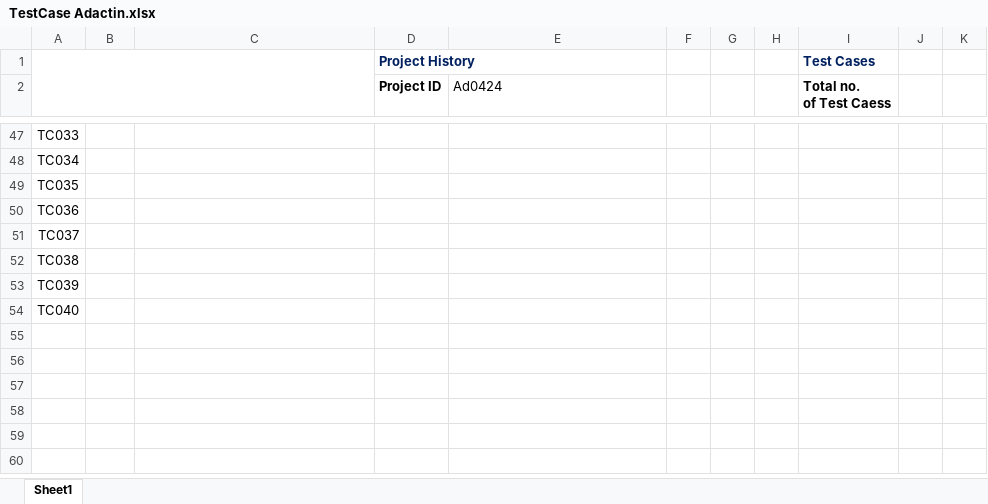
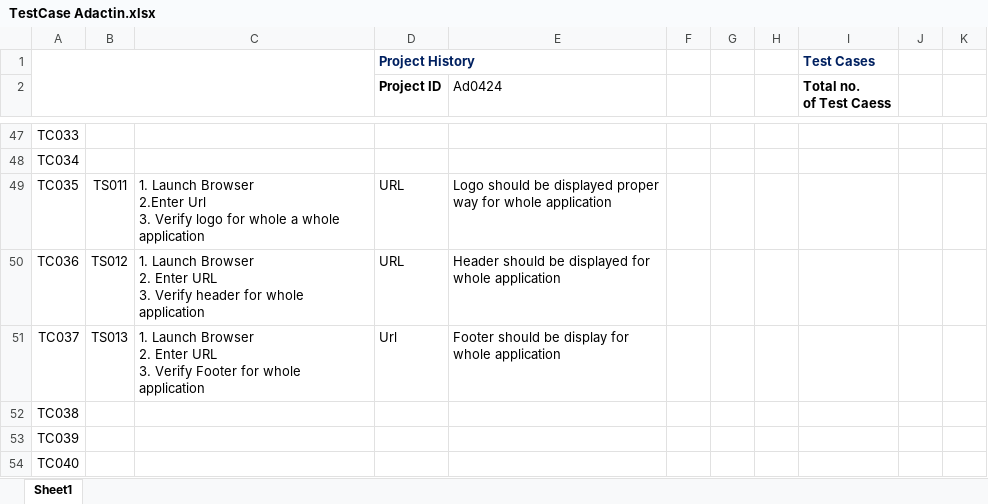
Before and after one commit to nadimmostafa/Adactin-Hotel-Management-System-Manual-Testing, an Excel workbook: Adactin/Test Case/TestCase Adactin.xlsx, sheet Sheet1, drawn as a sheet; only a part is shown, gaps mark what is left out; values as stored, in another font and other column widths than the file's, no borders; charts and pictures not drawn; removed rows and columns are numbered as before the commit, all else as after; ↵ is a line break in a cell; the diff covers the shown part only; the diff names each change by its address in the sheet, - before the commit and + after, or states it on an @@ line.

```diff
--- a/Adactin/Test Case/TestCase Adactin.xlsx (sheet Sheet1)
+++ b/Adactin/Test Case/TestCase Adactin.xlsx (sheet Sheet1)
-row 49: TC035
-row 50: TC036
-row 51: TC037
+row 49: TC035 | TS011 | 1. Launch Browser ↵ 2.Enter Url ↵ 3. Verify logo for whole a whole application | URL | Logo should be displayed proper ↵ way for whole application
+row 50: TC036 | TS012 | 1. Launch Browser ↵ 2. Enter URL ↵ 3. Verify header for whole application | URL | Header should be displayed for ↵ whole application
+row 51: TC037 | TS013 | 1. Launch Browser ↵ 2. Enter URL ↵ 3. Verify Footer for whole application | Url | Footer should be display for ↵ whole application
```
Also changed, not shown: 14 added rows, 1 removed row, 15 edited cells, cell formats and merged cells elsewhere in this sheet, Adactin/Test Scenarios/TestScenario.xlsx.
